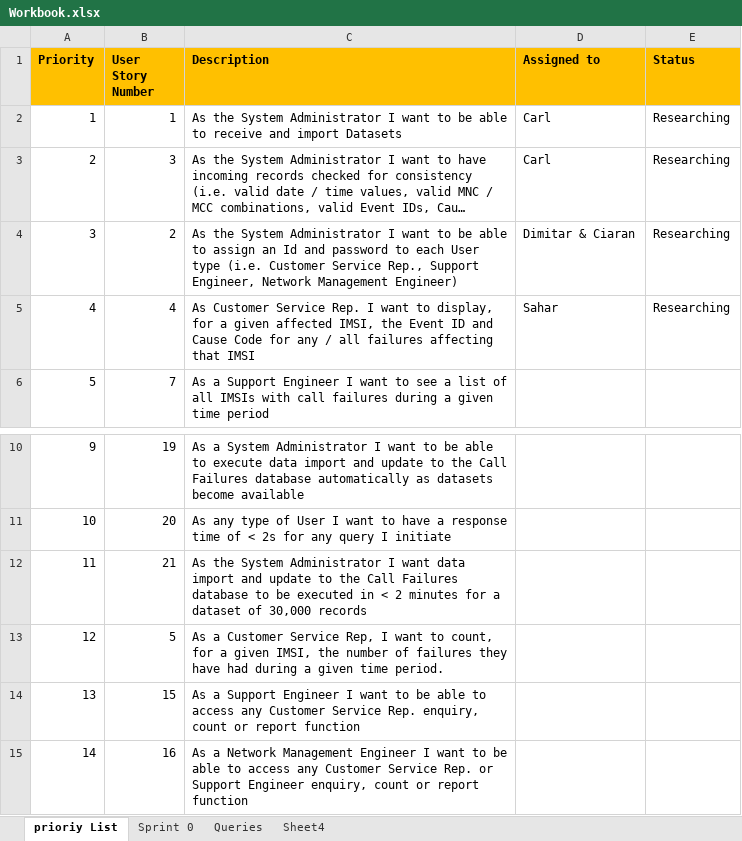
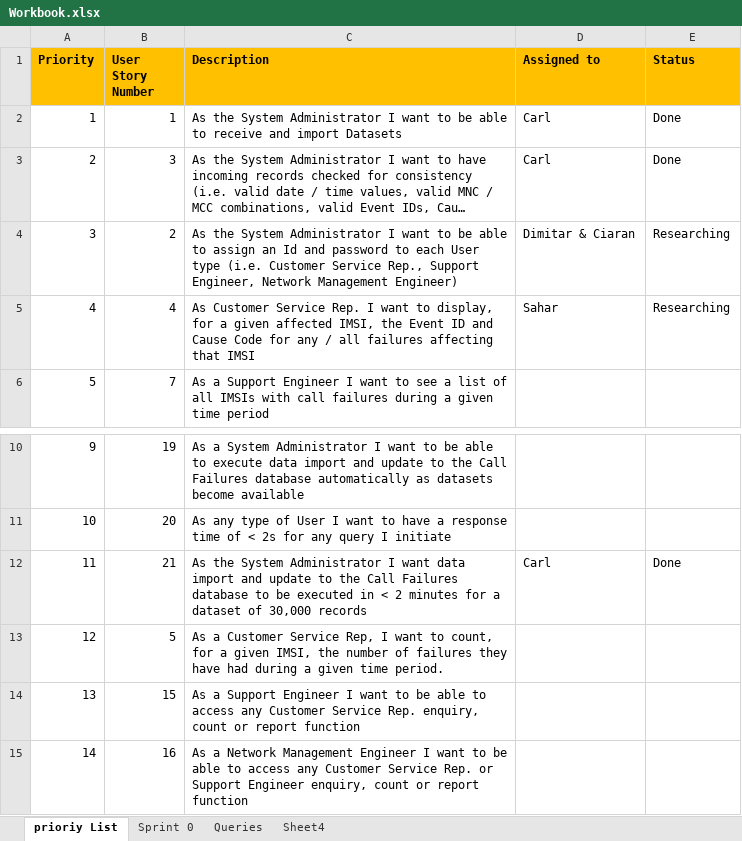
Before and after one commit to JigLen/Ragnar, an Excel workbook: project_docs/Workbook.xlsx, sheet prioriy List, drawn as a sheet; only a part is shown, gaps mark what is left out; long unchanged cells end in …; values as stored, in another font and other column widths than the file's, no borders; charts and pictures not drawn; the diff names each change by its address in the sheet, - before the commit and + after, or states it on an @@ line.

Commit message:
Data upload and import fully working

```diff
--- a/project_docs/Workbook.xlsx (sheet prioriy List)
+++ b/project_docs/Workbook.xlsx (sheet prioriy List)
-E2:E3 (Status): Researching
+E2:E3 (Status): Done
-D12 (Assigned to): (empty)
+D12 (Assigned to): Carl
-E12 (Status): (empty)
+E12 (Status): Done
```
Also changed, not shown: 11 other files.
